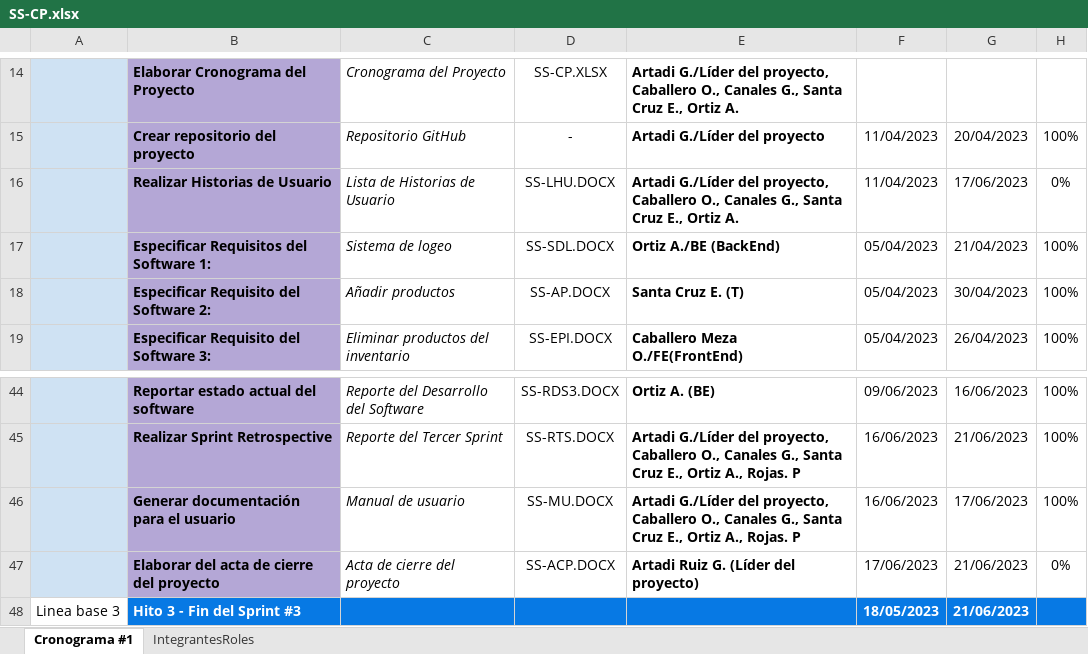
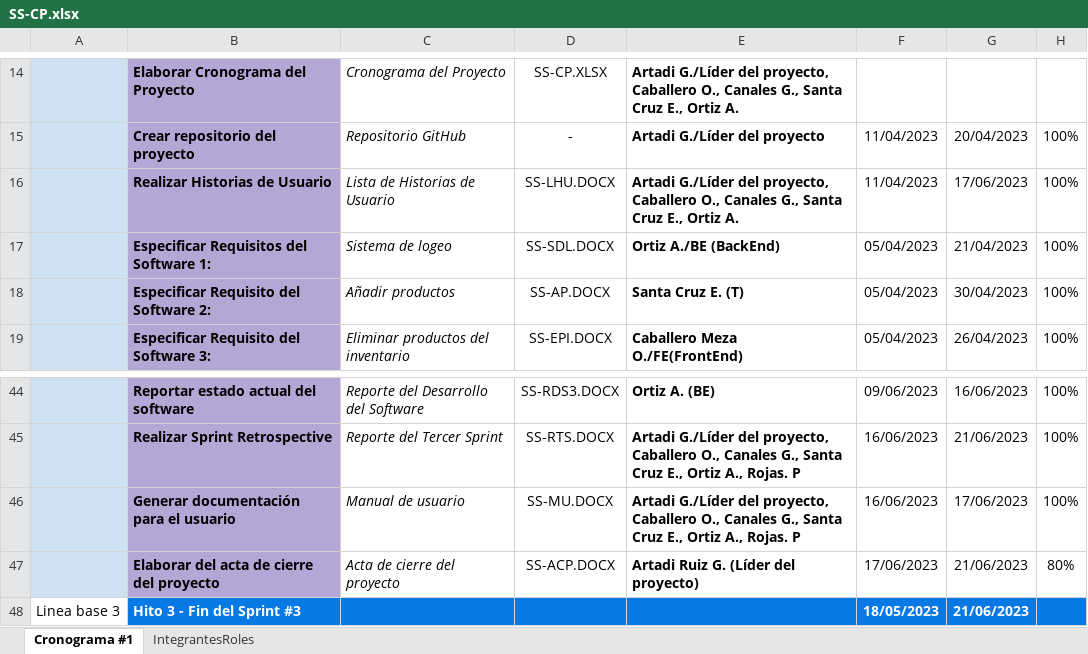
Before and after one commit to Weebmaster69/sistema-ecommerce, an Excel workbook: Desarrollo/Proyecto SuperShop/Manuales/Gestión/SS-CP.xlsx, sheet Cronograma #1, drawn as a sheet; only a part is shown, gaps mark what is left out; values as stored, in another font and other column widths than the file's, no borders; the diff names each change by its address in the sheet, - before the commit and + after, or states it on an @@ line.

```diff
--- a/Desarrollo/Proyecto SuperShop/Manuales/Gestión/SS-CP.xlsx (sheet Cronograma #1)
+++ b/Desarrollo/Proyecto SuperShop/Manuales/Gestión/SS-CP.xlsx (sheet Cronograma #1)
-H16: 0%
+H16: 100%
-H47: 0%
+H47: 80%
```
Also changed, not shown: 1 other file.
